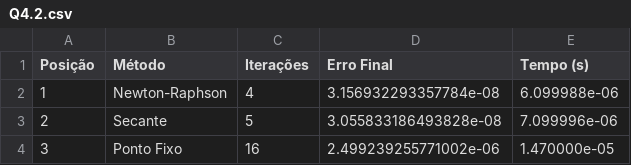
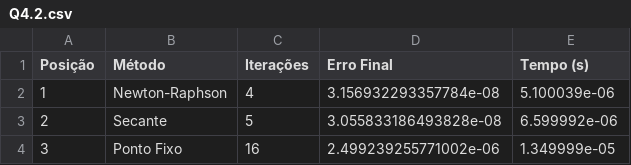
Before and after one commit to EmersonBJ/Calculo-Numerico, a CSV file: ResultadosPY/Q4.2.csv, drawn as a sheet.

```diff
--- a/ResultadosPY/Q4.2.csv
+++ b/ResultadosPY/Q4.2.csv
@@ -1,4 +1,4 @@
 Posição,Método,Iterações,Erro Final,Tempo (s)
-1,Newton-Raphson,4,3.156932293357784e-08,6.099988e-06
-2,Secante,5,3.055833186493828e-08,7.099996e-06
-3,Ponto Fixo,16,2.499239255771002e-06,1.470000e-05
+1,Newton-Raphson,4,3.156932293357784e-08,5.100039e-06
+2,Secante,5,3.055833186493828e-08,6.599992e-06
+3,Ponto Fixo,16,2.499239255771002e-06,1.349999e-05
```
Also changed, not shown: 4 other files.
